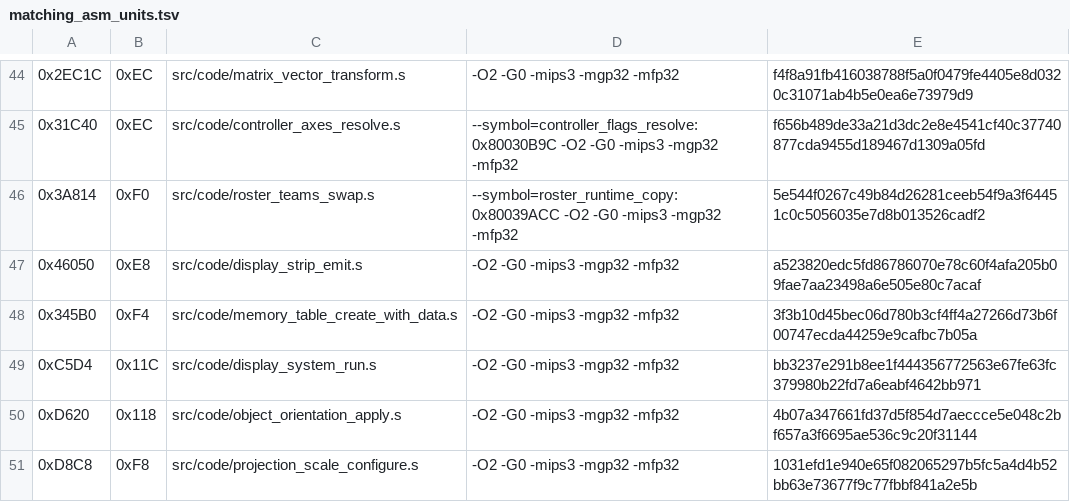
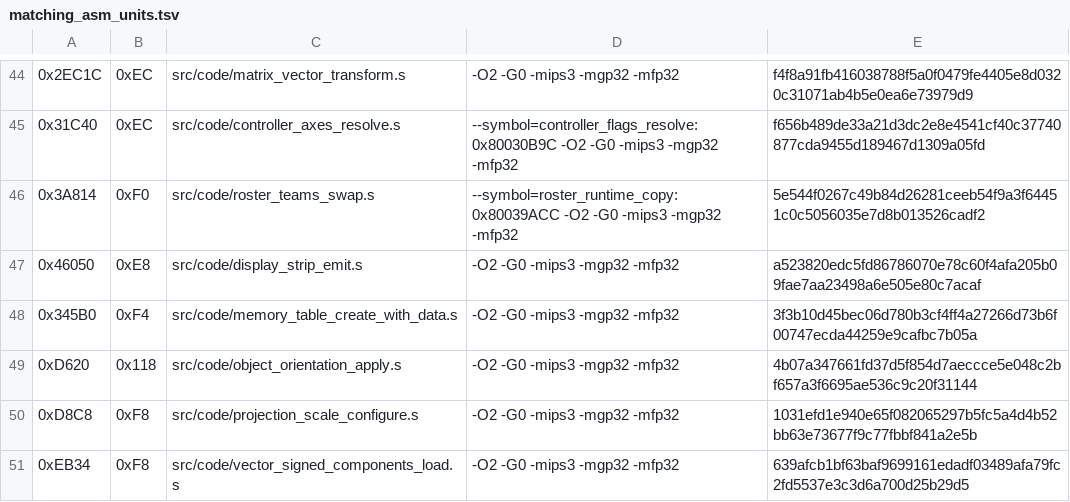
Before and after one commit to TheGh0stShip/Madden-64, a TSV file: config/us/matching_asm_units.tsv, drawn as a sheet; only a part is shown, gaps mark what is left out; the shorter side is filled out with more unchanged rows; the diff names each change by its address in the sheet, - before the commit and + after, or states it on an @@ line.

```diff
--- a/config/us/matching_asm_units.tsv
+++ b/config/us/matching_asm_units.tsv
-row 49: 0xC5D4 | 0x11C | src/code/display_system_run.s | -O2 -G0 -mips3 -mgp32 -mfp32 | bb3237e291b8ee1f444356772563e67fe63fc379980b22fd7a6eabf4642bb971
```
Also changed, not shown: config/us/matching_kmc_units.tsv, 7 other files.
